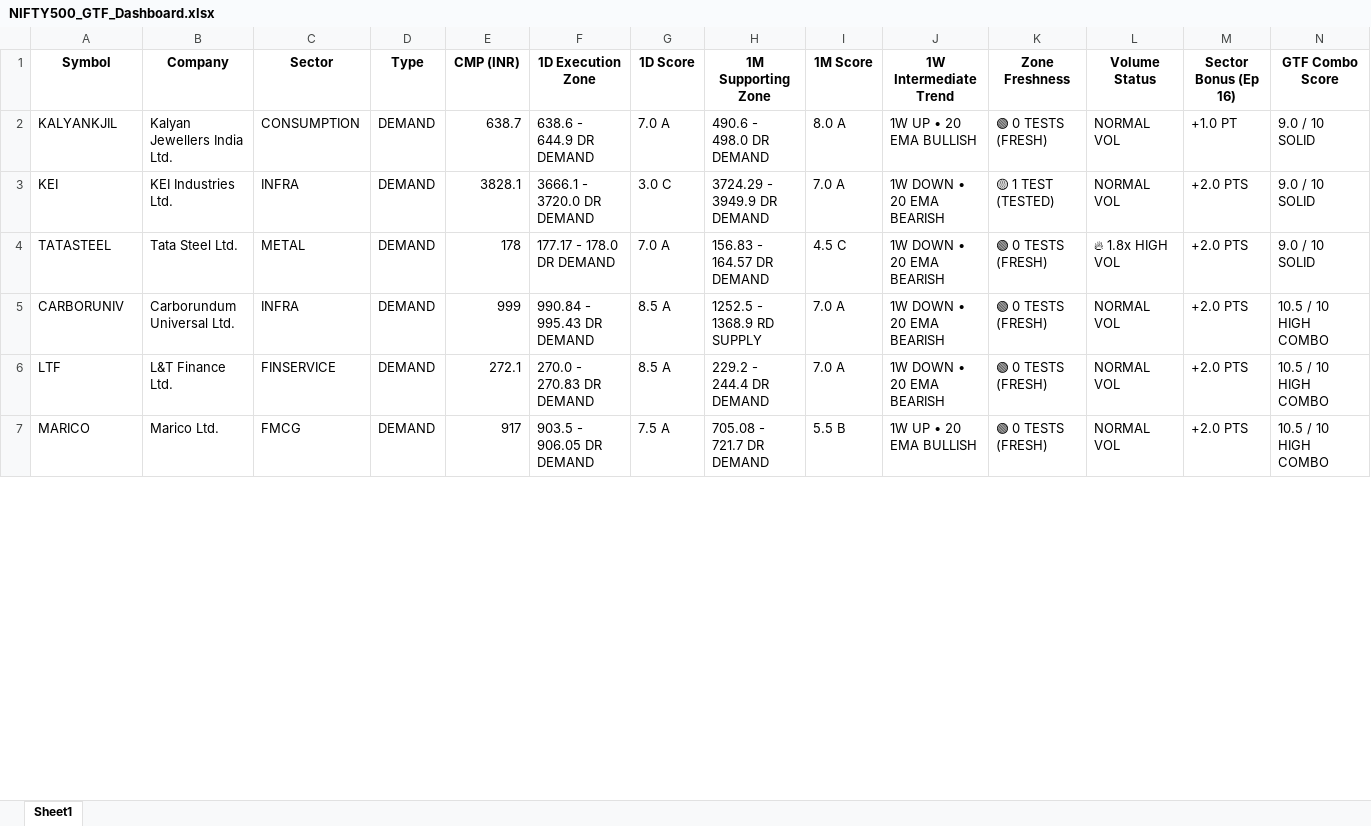
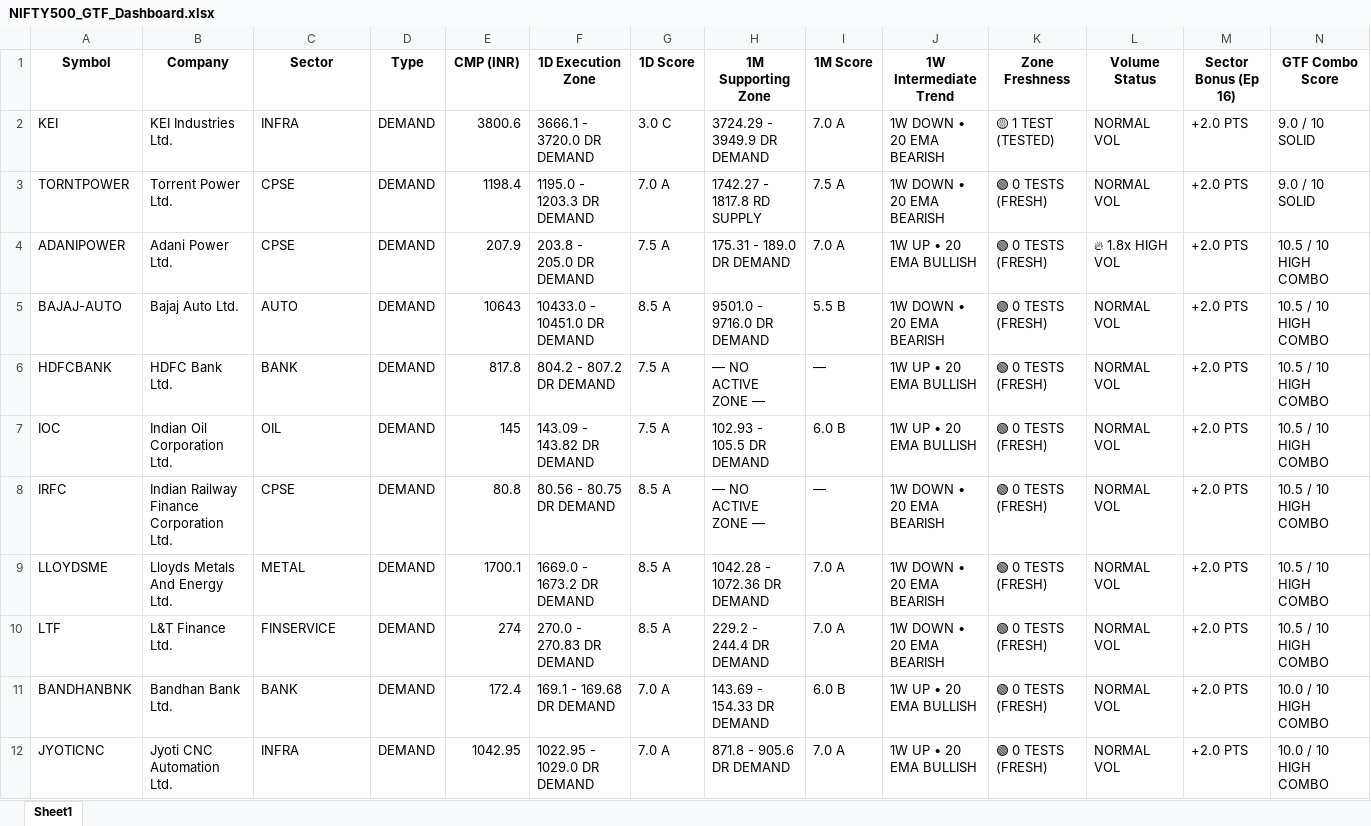
Before and after one commit to heartaltafhussain-lgtm/nse500-gtf-scanner, an Excel workbook: NIFTY500_GTF_Dashboard.xlsx, sheet Sheet1, drawn as a sheet; only a part is shown; values as stored, in another font and other column widths than the file's, no borders; removed rows and columns are numbered as before the commit, all else as after; rows hold the shown columns only; the diff covers the shown part only; the diff names each change by its address in the sheet, - before the commit and + after, or states it on an @@ line.

```diff
--- a/NIFTY500_GTF_Dashboard.xlsx (sheet Sheet1)
+++ b/NIFTY500_GTF_Dashboard.xlsx (sheet Sheet1)
-row 2: KALYANKJIL | Kalyan Jewellers India Ltd. | CONSUMPTION | DEMAND | 638.7 | 638.6 - 644.9 DR DEMAND | 7.0 A | 490.6 - 498.0 DR DEMAND | 8.0 A | 1W UP • 20 EMA BULLISH | 🟢 0 TESTS (FRESH) | NORMAL VOL | +1.0 PT | 9.0 / 10 SOLID
-E2 (CMP (INR)): 3828.1
+E2 (CMP (INR)): 3800.6
-A3 (Symbol): TATASTEEL
+A3 (Symbol): TORNTPOWER
-B3 (Company): Tata Steel Ltd.
+B3 (Company): Torrent Power Ltd.
-C3 (Sector): METAL
+C3 (Sector): CPSE
-E3 (CMP (INR)): 178
+E3 (CMP (INR)): 1198.4
-F3 (1D Execution Zone): 177.17 - 178.0 DR DEMAND
+F3 (1D Execution Zone): 1195.0 - 1203.3 DR DEMAND
-H3 (1M Supporting Zone): 156.83 - 164.57 DR DEMAND
+H3 (1M Supporting Zone): 1742.27 - 1817.8 RD SUPPLY
-I3 (1M Score): 4.5 C
+I3 (1M Score): 7.5 A
-L3 (Volume Status): 🔥 1.8x HIGH VOL
+L3 (Volume Status): NORMAL VOL
+row 4: ADANIPOWER | Adani Power Ltd. | CPSE | DEMAND | 207.9 | 203.8 - 205.0 DR DEMAND | 7.5 A | 175.31 - 189.0 DR DEMAND | 7.0 A | 1W UP • 20 EMA BULLISH | 🟢 0 TESTS (FRESH) | 🔥 1.8x HIGH VOL | +2.0 PTS | 10.5 / 10 HIGH COMBO
+row 5: BAJAJ-AUTO | Bajaj Auto Ltd. | AUTO | DEMAND | 10643 | 10433.0 - 10451.0 DR DEMAND | 8.5 A | 9501.0 - 9716.0 DR DEMAND | 5.5 B | 1W DOWN • 20 EMA BEARISH | 🟢 0 TESTS (FRESH) | NORMAL VOL | +2.0 PTS | 10.5 / 10 HIGH COMBO
+row 6: HDFCBANK | HDFC Bank Ltd. | BANK | DEMAND | 817.8 | 804.2 - 807.2 DR DEMAND | 7.5 A | — NO ACTIVE ZONE — | — | 1W UP • 20 EMA BULLISH | 🟢 0 TESTS (FRESH) | NORMAL VOL | +2.0 PTS | 10.5 / 10 HIGH COMBO
+row 7: IOC | Indian Oil Corporation Ltd. | OIL | DEMAND | 145 | 143.09 - 143.82 DR DEMAND | 7.5 A | 102.93 - 105.5 DR DEMAND | 6.0 B | 1W UP • 20 EMA BULLISH | 🟢 0 TESTS (FRESH) | NORMAL VOL | +2.0 PTS | 10.5 / 10 HIGH COMBO
+row 8: IRFC | Indian Railway Finance Corporation Ltd. | CPSE | DEMAND | 80.8 | 80.56 - 80.75 DR DEMAND | 8.5 A | — NO ACTIVE ZONE — | — | 1W DOWN • 20 EMA BEARISH | 🟢 0 TESTS (FRESH) | NORMAL VOL | +2.0 PTS | 10.5 / 10 HIGH COMBO
-A9 (Symbol): CARBORUNIV
+A9 (Symbol): LLOYDSME
-B9 (Company): Carborundum Universal Ltd.
+B9 (Company): Lloyds Metals And Energy Ltd.
-C9 (Sector): INFRA
+C9 (Sector): METAL
-E9 (CMP (INR)): 999
+E9 (CMP (INR)): 1700.1
-F9 (1D Execution Zone): 990.84 - 995.43 DR DEMAND
+F9 (1D Execution Zone): 1669.0 - 1673.2 DR DEMAND
-H9 (1M Supporting Zone): 1252.5 - 1368.9 RD SUPPLY
+H9 (1M Supporting Zone): 1042.28 - 1072.36 DR DEMAND
-E10 (CMP (INR)): 272.1
+E10 (CMP (INR)): 274
+row 11: BANDHANBNK | Bandhan Bank Ltd. | BANK | DEMAND | 172.4 | 169.1 - 169.68 DR DEMAND | 7.0 A | 143.69 - 154.33 DR DEMAND | 6.0 B | 1W UP • 20 EMA BULLISH | 🟢 0 TESTS (FRESH) | NORMAL VOL | +2.0 PTS | 10.0 / 10 HIGH COMBO
-A12 (Symbol): MARICO
+A12 (Symbol): JYOTICNC
-B12 (Company): Marico Ltd.
+B12 (Company): Jyoti CNC Automation Ltd.
-C12 (Sector): FMCG
+C12 (Sector): INFRA
-E12 (CMP (INR)): 917
+E12 (CMP (INR)): 1042.95
-F12 (1D Execution Zone): 903.5 - 906.05 DR DEMAND
+F12 (1D Execution Zone): 1022.95 - 1029.0 DR DEMAND
-G12 (1D Score): 7.5 A
+G12 (1D Score): 7.0 A
-H12 (1M Supporting Zone): 705.08 - 721.7 DR DEMAND
+H12 (1M Supporting Zone): 871.8 - 905.6 DR DEMAND
-I12 (1M Score): 5.5 B
+I12 (1M Score): 7.0 A
-N12 (GTF Combo Score): 10.5 / 10 HIGH COMBO
+N12 (GTF Combo Score): 10.0 / 10 HIGH COMBO
```
Also changed, not shown: 45 added rows, 25 removed rows and 443 edited cells elsewhere in this sheet, 1 other file.
